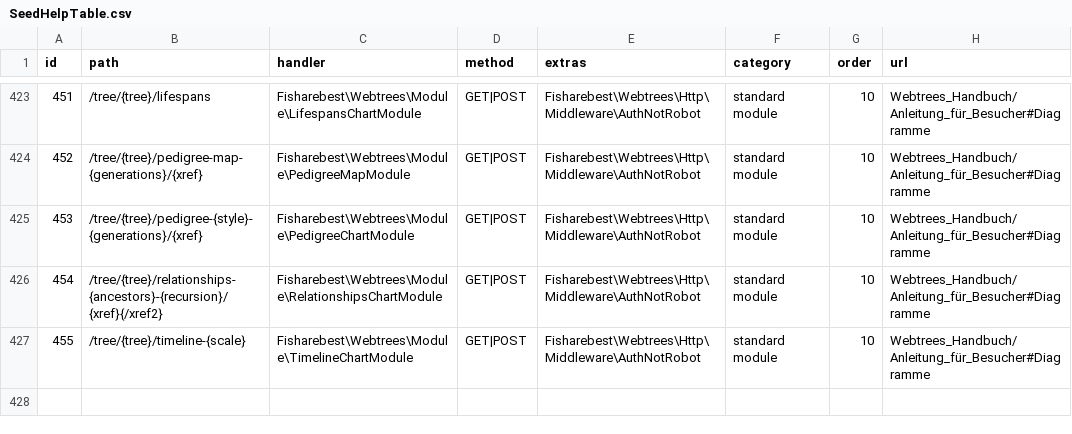
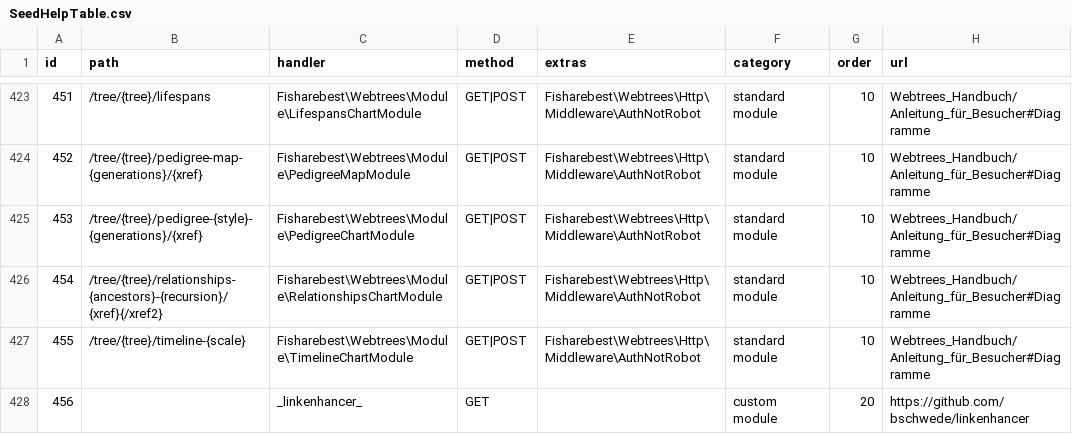
Before and after one commit to bschwede/linkenhancer, a CSV file: Schema/SeedHelpTable.csv, drawn as a sheet; only a part is shown, gaps mark what is left out; the diff names each change by its address in the sheet, - before the commit and + after, or states it on an @@ line.

Commit message:
mapping added

```diff
--- a/Schema/SeedHelpTable.csv
+++ b/Schema/SeedHelpTable.csv
+row 428: 456 |  | _linkenhancer_ | GET |  | custom module | 20 | https://github.com/bschwede/linkenhancer
```
